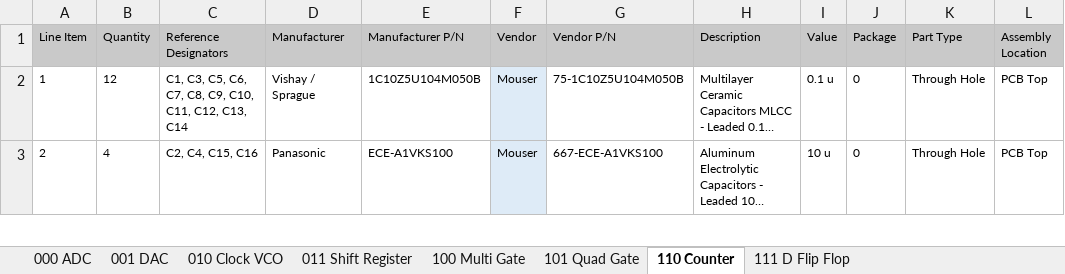
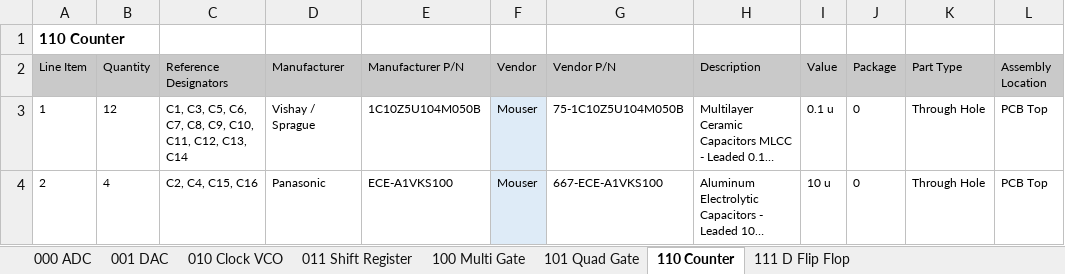
Before and after one commit to girlflux/LZX-Castle-MOUSER-BOM, an Excel workbook: LZX CASTLE.xlsx, sheet 110 Counter, drawn as a sheet; only a part is shown; long unchanged cells end in …; values as stored, in another font and other column widths than the file's, no borders; the diff names each change by its address in the sheet, - before the commit and + after, or states it on an @@ line.

```diff
--- a/LZX CASTLE.xlsx (sheet 110 Counter)
+++ b/LZX CASTLE.xlsx (sheet 110 Counter)
+row 1: 110 Counter
```
Also changed, not shown: sheet 011 Shift Register, sheet 001 DAC, sheet 100 Multi Gate, sheet 111 D Flip Flop, sheet 000 ADC, sheet 101 Quad Gate, 1 more sheet, LZX CASTLE — MOUSER BOM.xlsx, 2 other files.
